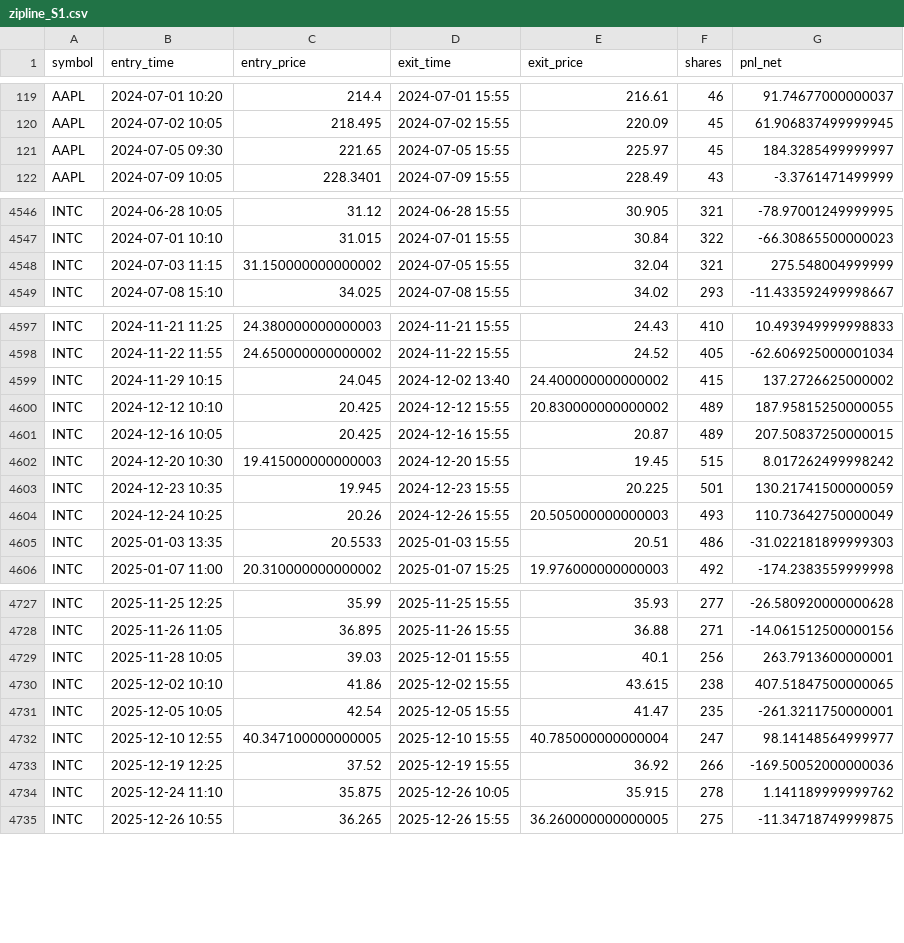
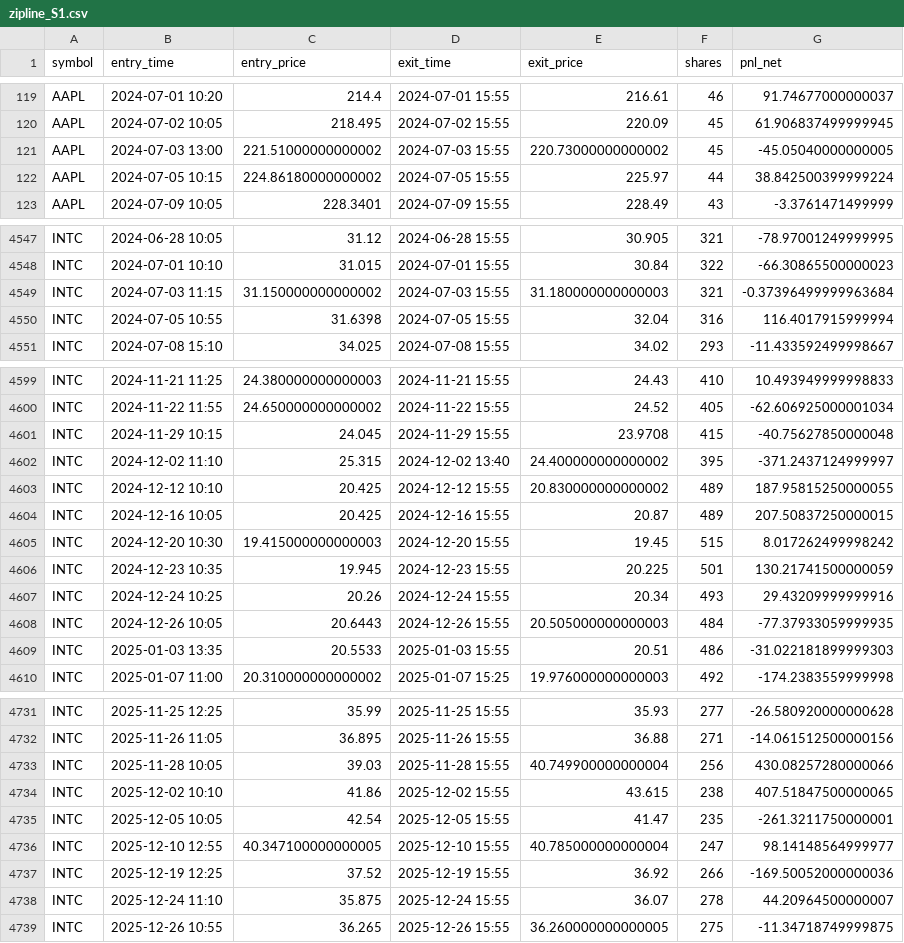
Before and after one commit to forus4747-droid/Add-a-README, a CSV file: trading-lab/results/trades/zipline_S1.csv, drawn as a sheet; only a part is shown, gaps mark what is left out; the diff covers the shown part only.

```diff
--- a/trading-lab/results/trades/zipline_S1.csv
+++ b/trading-lab/results/trades/zipline_S1.csv
@@ -120,3 +120,4 @@ AAPL,2024-07-01 10:20,214.4,2024-07-01 15:55,216.61,46,91.74677000000037
 AAPL,2024-07-02 10:05,218.495,2024-07-02 15:55,220.09,45,61.906837499999945
-AAPL,2024-07-05 09:30,221.65,2024-07-05 15:55,225.97,45,184.3285499999997
+AAPL,2024-07-03 13:00,221.51000000000002,2024-07-03 15:55,220.73000000000002,45,-45.05040000000005
+AAPL,2024-07-05 10:15,224.86180000000002,2024-07-05 15:55,225.97,44,38.842500399999224
 AAPL,2024-07-09 10:05,228.3401,2024-07-09 15:55,228.49,43,-3.3761471499999
@@ -4547,3 +4548,4 @@ INTC,2024-06-28 10:05,31.12,2024-06-28 15:55,30.905,321,-78.97001249999995
 INTC,2024-07-01 10:10,31.015,2024-07-01 15:55,30.84,322,-66.30865500000023
-INTC,2024-07-03 11:15,31.150000000000002,2024-07-05 15:55,32.04,321,275.548004999999
+INTC,2024-07-03 11:15,31.150000000000002,2024-07-03 15:55,31.180000000000003,321,-0.37396499999963684
+INTC,2024-07-05 10:55,31.6398,2024-07-05 15:55,32.04,316,116.4017915999994
 INTC,2024-07-08 15:10,34.025,2024-07-08 15:55,34.02,293,-11.433592499998667
@@ -4598,3 +4600,4 @@ INTC,2024-11-21 11:25,24.380000000000003,2024-11-21 15:55,24.43,410,10.493949999
 INTC,2024-11-22 11:55,24.650000000000002,2024-11-22 15:55,24.52,405,-62.606925000001034
-INTC,2024-11-29 10:15,24.045,2024-12-02 13:40,24.400000000000002,415,137.2726625000002
+INTC,2024-11-29 10:15,24.045,2024-11-29 15:55,23.9708,415,-40.75627850000048
+INTC,2024-12-02 11:10,25.315,2024-12-02 13:40,24.400000000000002,395,-371.2437124999997
 INTC,2024-12-12 10:10,20.425,2024-12-12 15:55,20.830000000000002,489,187.95815250000055
@@ -4603,3 +4606,4 @@ INTC,2024-12-20 10:30,19.415000000000003,2024-12-20 15:55,19.45,515,8.0172624999
 INTC,2024-12-23 10:35,19.945,2024-12-23 15:55,20.225,501,130.21741500000059
-INTC,2024-12-24 10:25,20.26,2024-12-26 15:55,20.505000000000003,493,110.73642750000049
+INTC,2024-12-24 10:25,20.26,2024-12-24 15:55,20.34,493,29.43209999999916
+INTC,2024-12-26 10:05,20.6443,2024-12-26 15:55,20.505000000000003,484,-77.37933059999935
 INTC,2025-01-03 13:35,20.5533,2025-01-03 15:55,20.51,486,-31.022181899999303
@@ -4728,3 +4732,3 @@ INTC,2025-11-25 12:25,35.99,2025-11-25 15:55,35.93,277,-26.580920000000628
 INTC,2025-11-26 11:05,36.895,2025-11-26 15:55,36.88,271,-14.061512500000156
-INTC,2025-11-28 10:05,39.03,2025-12-01 15:55,40.1,256,263.7913600000001
+INTC,2025-11-28 10:05,39.03,2025-11-28 15:55,40.749900000000004,256,430.08257280000066
 INTC,2025-12-02 10:10,41.86,2025-12-02 15:55,43.615,238,407.51847500000065
@@ -4733,3 +4737,3 @@ INTC,2025-12-10 12:55,40.347100000000005,2025-12-10 15:55,40.785000000000004,247
 INTC,2025-12-19 12:25,37.52,2025-12-19 15:55,36.92,266,-169.50052000000036
-INTC,2025-12-24 11:10,35.875,2025-12-26 10:05,35.915,278,1.141189999999762
+INTC,2025-12-24 11:10,35.875,2025-12-24 15:55,36.07,278,44.20964500000007
 INTC,2025-12-26 10:55,36.265,2025-12-26 15:55,36.260000000000005,275,-11.34718749999875
```
Also changed, not shown: 9 edited cells elsewhere in this file, 3 other files.
